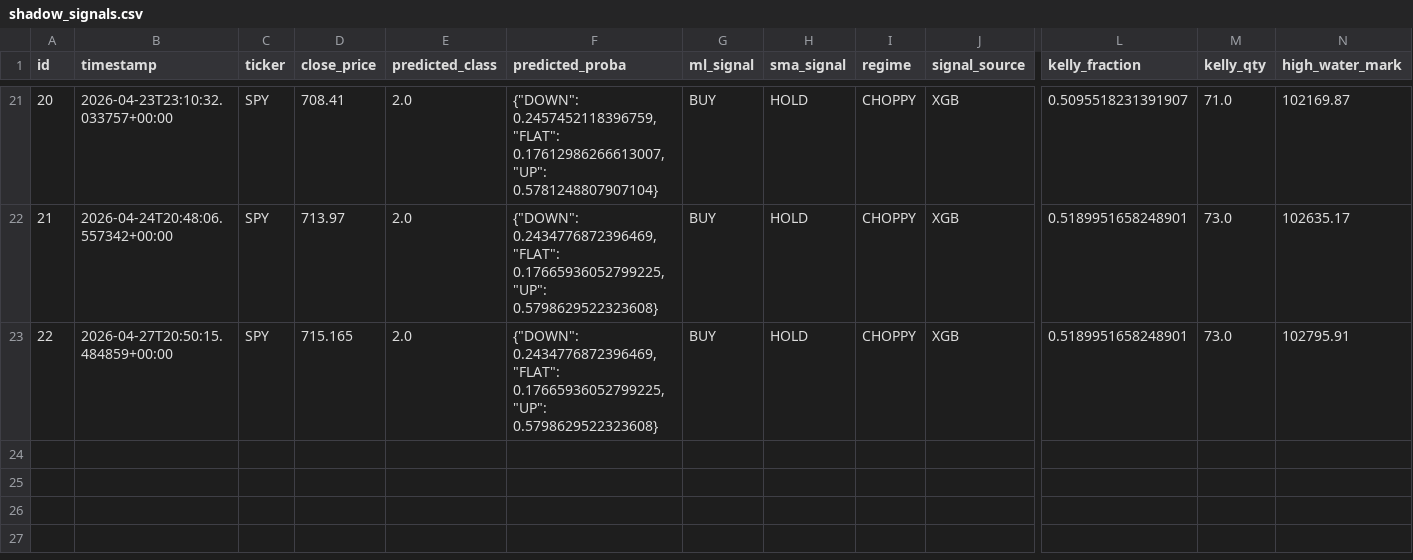
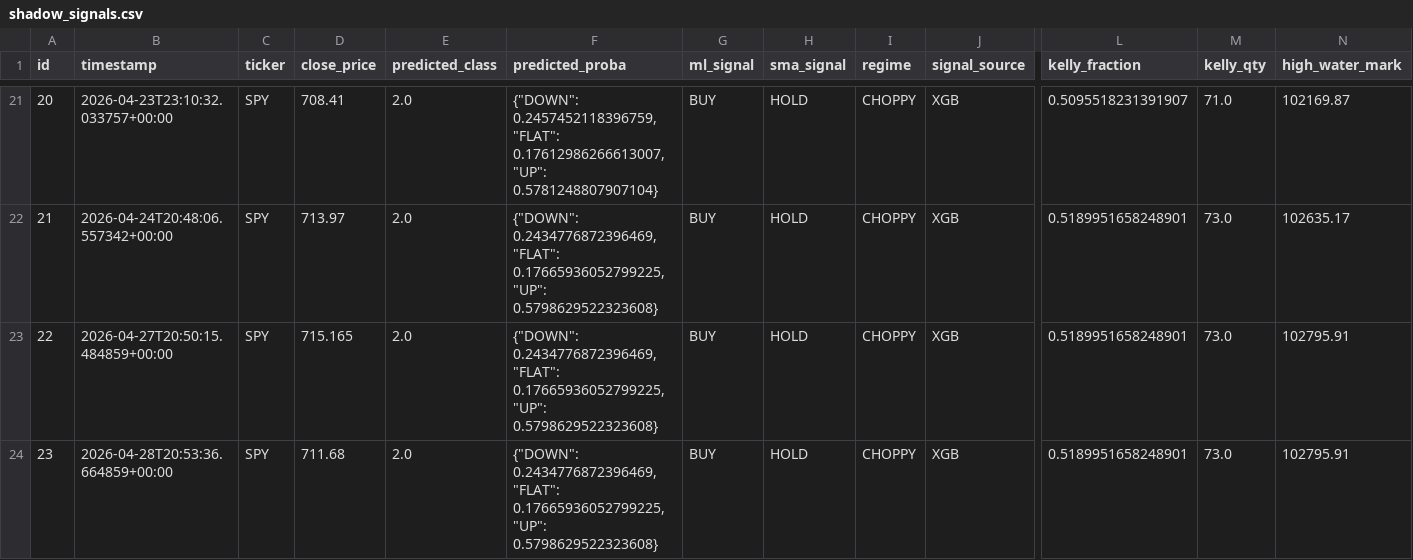
Before and after one commit to dads2busy/SchroederTrader, a CSV file: data/shadow_signals.csv, drawn as a sheet; only a part is shown, gaps mark what is left out; rows hold the shown columns only; the diff names each change by its address in the sheet, - before the commit and + after, or states it on an @@ line.

```diff
--- a/data/shadow_signals.csv
+++ b/data/shadow_signals.csv
+row 24: 23 | 2026-04-28T20:53:36.664859+00:00 | SPY | 711.68 | 2.0 | {"DOWN": 0.2434776872396469, "FLAT": 0.17665936052799225, "UP": 0.5798629522323608} | BUY | HOLD | CHOPPY | XGB | 0.5189951658248901 | 73.0 | 102795.91
```
Also changed, not shown: data/llm_shadow_signals.csv, data/portfolio.csv.
